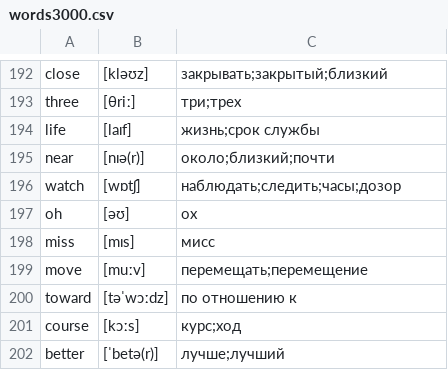
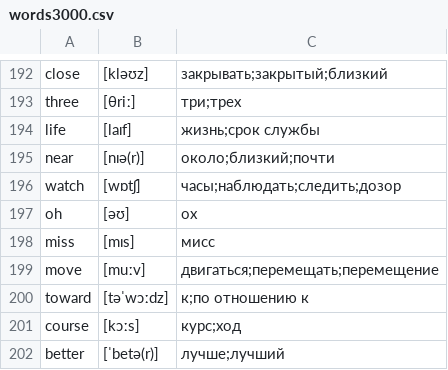
Before and after one commit to kotvickiy/english3000, a CSV file: words3000.csv, drawn as a sheet; only a part is shown, gaps mark what is left out.

```diff
--- a/words3000.csv
+++ b/words3000.csv
@@ -195,7 +195,7 @@ life,[laɪf],жизнь;срок службы
 near,[nɪə(r)],около;близкий;почти
-watch,[wɒtʃ],наблюдать;следить;часы;дозор
+watch,[wɒtʃ],часы;наблюдать;следить;дозор
 oh,[əʊ],ох
 miss,[mɪs],мисс
-move,[muːv],перемещать;перемещение
-toward,[təˈwɔːdz],по отношению к
+move,[muːv],двигаться;перемещать;перемещение
+toward,[təˈwɔːdz],к;по отношению к
 course,[kɔːs],курс;ход
```
